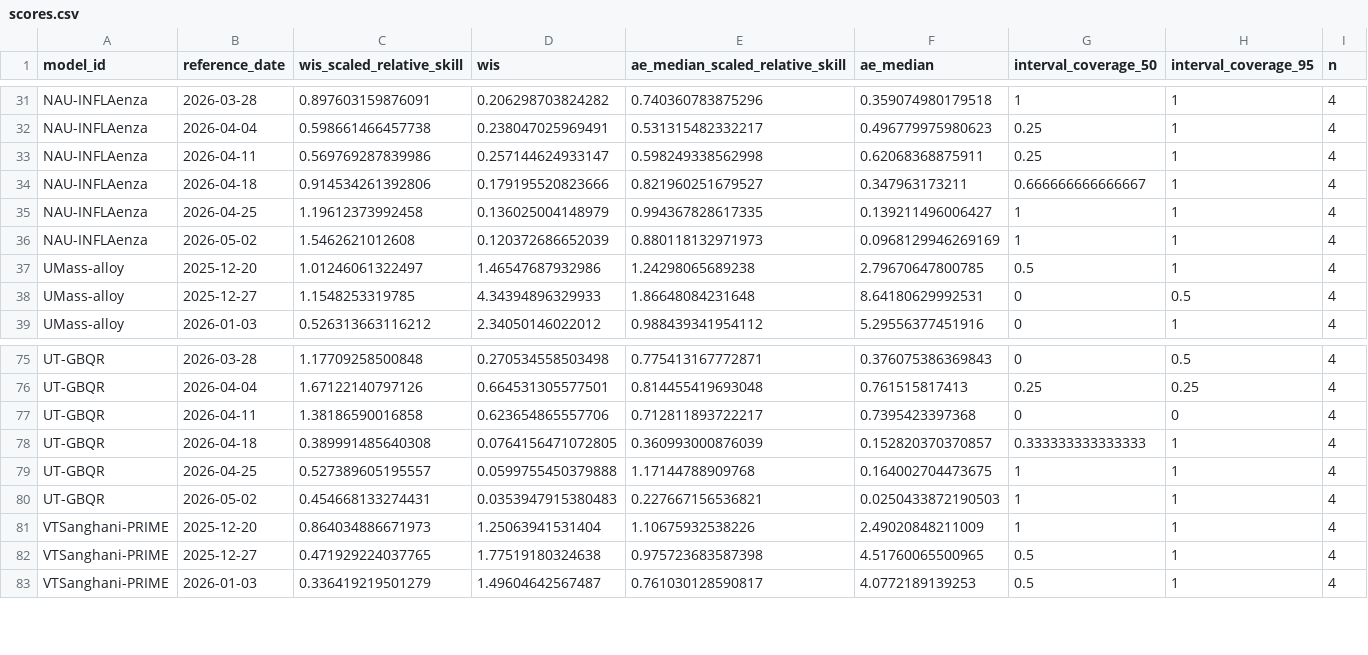
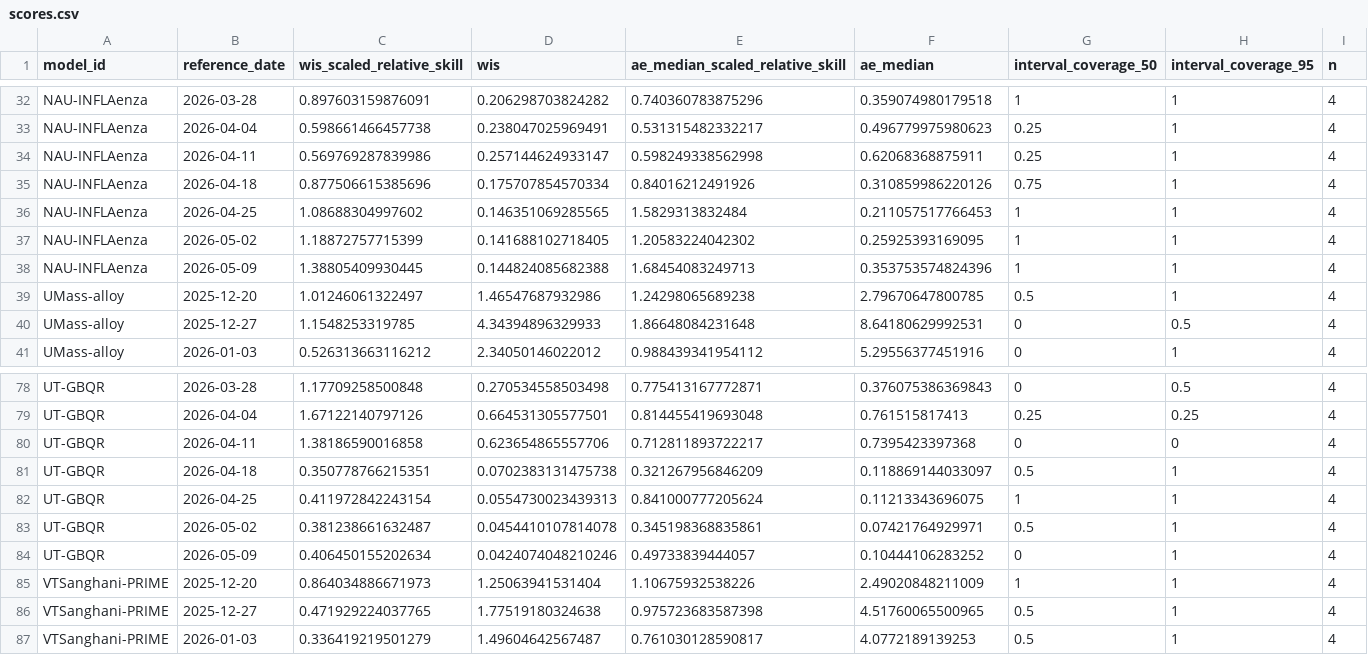
Before and after one commit to reichlab/metrocast-dashboard, a CSV file: scores/ILI ED visits pct/Full season/reference_date/scores.csv, drawn as a sheet; only a part is shown, gaps mark what is left out; the diff covers the shown part only.

```diff
--- a/scores/ILI ED visits pct/Full season/reference_date/scores.csv
+++ b/scores/ILI ED visits pct/Full season/reference_date/scores.csv
@@ -33,5 +34,6 @@
 "NAU-INFLAenza",2026-04-11,0.569769287839986,0.257144624933147,0.598249338562998,0.62068368875911,0.25,1,4
-"NAU-INFLAenza",2026-04-18,0.914534261392806,0.179195520823666,0.821960251679527,0.347963173211,0.666666666666667,1,4
-"NAU-INFLAenza",2026-04-25,1.19612373992458,0.136025004148979,0.994367828617335,0.139211496006427,1,1,4
-"NAU-INFLAenza",2026-05-02,1.5462621012608,0.120372686652039,0.880118132971973,0.0968129946269169,1,1,4
+"NAU-INFLAenza",2026-04-18,0.877506615385696,0.175707854570334,0.84016212491926,0.310859986220126,0.75,1,4
+"NAU-INFLAenza",2026-04-25,1.08688304997602,0.146351069285565,1.5829313832484,0.211057517766453,1,1,4
+"NAU-INFLAenza",2026-05-02,1.18872757715399,0.141688102718405,1.20583224042302,0.25925393169095,1,1,4
+"NAU-INFLAenza",2026-05-09,1.38805409930445,0.144824085682388,1.68454083249713,0.353753574824396,1,1,4
 "UMass-alloy",2025-12-20,1.01246061322497,1.46547687932986,1.24298065689238,2.79670647800785,0.5,1,4
@@ -77,5 +80,6 @@
 "UT-GBQR",2026-04-11,1.38186590016858,0.623654865557706,0.712811893722217,0.7395423397368,0,0,4
-"UT-GBQR",2026-04-18,0.389991485640308,0.0764156471072805,0.360993000876039,0.152820370370857,0.333333333333333,1,4
-"UT-GBQR",2026-04-25,0.527389605195557,0.0599755450379888,1.17144788909768,0.164002704473675,1,1,4
-"UT-GBQR",2026-05-02,0.454668133274431,0.0353947915380483,0.227667156536821,0.0250433872190503,1,1,4
+"UT-GBQR",2026-04-18,0.350778766215351,0.0702383131475738,0.321267956846209,0.118869144033097,0.5,1,4
+"UT-GBQR",2026-04-25,0.411972842243154,0.0554730023439313,0.841000777205624,0.11213343696075,1,1,4
+"UT-GBQR",2026-05-02,0.381238661632487,0.0454410107814078,0.345198368835861,0.07421764929971,0.5,1,4
+"UT-GBQR",2026-05-09,0.406450155202634,0.0424074048210246,0.49733839444057,0.10444106283252,0,1,4
 "VTSanghani-PRIME",2025-12-20,0.864034886671973,1.25063941531404,1.10675932538226,2.49020848211009,1,1,4
```
Also changed, not shown: 6 added rows and 86 edited cells elsewhere in this file, scores/Flu ED visits pct/Full season/location/scores.csv, scores/Flu ED visits pct/Full season/reference_date/scores.csv, 17 other files.
